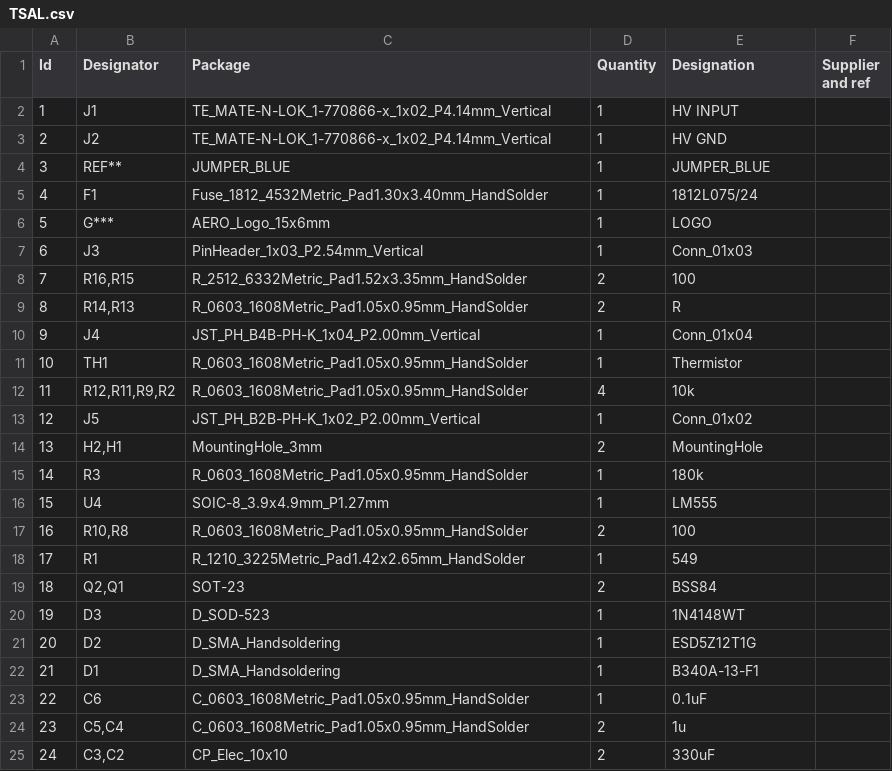
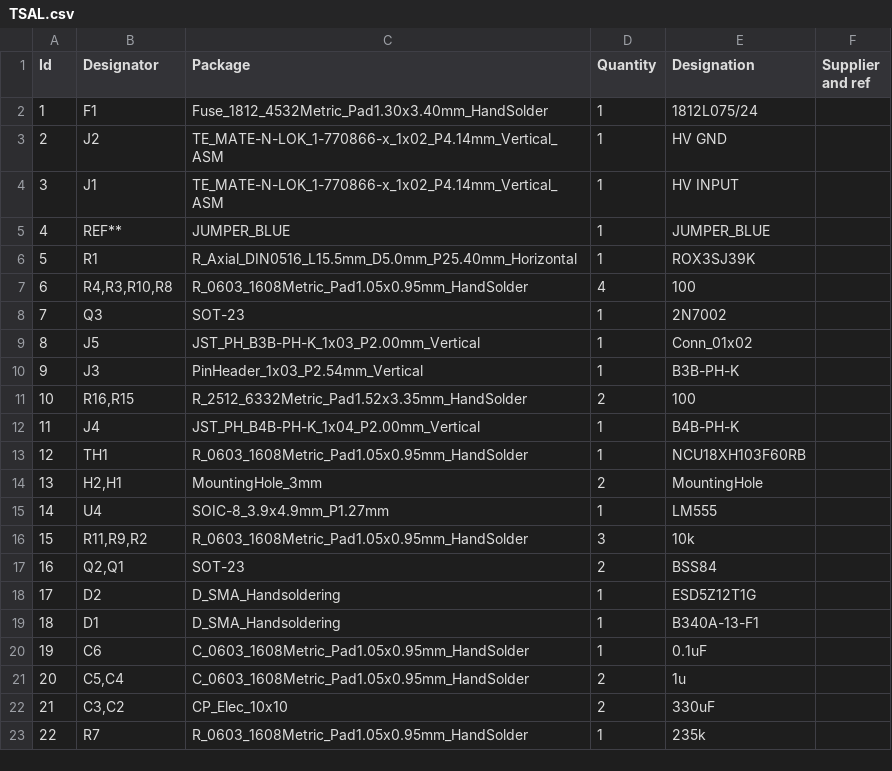
Before and after one commit to uvmaero/AERO_2019-2020, a CSV file: TSAL_NEW/KiCad/TSAL/TSAL.csv, drawn as a sheet; only a part is shown; the shorter side is filled out with more unchanged rows; removed rows and columns are numbered as before the commit, all else as after; the diff covers the shown part only; the diff names each change by its address in the sheet, - before the commit and + after, or states it on an @@ line.

```diff
--- a/TSAL_NEW/KiCad/TSAL/TSAL.csv
+++ b/TSAL_NEW/KiCad/TSAL/TSAL.csv
-row 2: 1 | J1 | TE_MATE-N-LOK_1-770866-x_1x02_P4.14mm_Vertical | 1 | HV INPUT
@@ row 5 moved to row 2: 1 @@
-C3 (Package): TE_MATE-N-LOK_1-770866-x_1x02_P4.14mm_Vertical
+C3 (Package): TE_MATE-N-LOK_1-770866-x_1x02_P4.14mm_Vertical_ASM
+row 4: 3 | J1 | TE_MATE-N-LOK_1-770866-x_1x02_P4.14mm_Vertical_ASM | 1 | HV INPUT
@@ column A (Id) renumbered from row 5 down @@
-row 6: 5 | G*** | AERO_Logo_15x6mm | 1 | LOGO
+row 6: 5 | R1 | R_Axial_DIN0516_L15.5mm_D5.0mm_P25.40mm_Horizontal | 1 | ROX3SJ39K
+row 7: 6 | R4,R3,R10,R8 | R_0603_1608Metric_Pad1.05x0.95mm_HandSolder | 4 | 100
+row 8: 7 | Q3 | SOT-23 | 1 | 2N7002
+row 9: 8 | J5 | JST_PH_B3B-PH-K_1x03_P2.00mm_Vertical | 1 | Conn_01x02
-E10 (Designation): Conn_01x03
+E10 (Designation): B3B-PH-K
-row 9: 8 | R14,R13 | R_0603_1608Metric_Pad1.05x0.95mm_HandSolder | 2 | R
-E12 (Designation): Conn_01x04
+E12 (Designation): B4B-PH-K
-E13 (Designation): Thermistor
+E13 (Designation): NCU18XH103F60RB
-row 12: 11 | R12,R11,R9,R2 | R_0603_1608Metric_Pad1.05x0.95mm_HandSolder | 4 | 10k
-row 13: 12 | J5 | JST_PH_B2B-PH-K_1x02_P2.00mm_Vertical | 1 | Conn_01x02
-row 15: 14 | R3 | R_0603_1608Metric_Pad1.05x0.95mm_HandSolder | 1 | 180k
-row 17: 16 | R10,R8 | R_0603_1608Metric_Pad1.05x0.95mm_HandSolder | 2 | 100
-row 18: 17 | R1 | R_1210_3225Metric_Pad1.42x2.65mm_HandSolder | 1 | 549
+row 16: 15 | R11,R9,R2 | R_0603_1608Metric_Pad1.05x0.95mm_HandSolder | 3 | 10k
-row 20: 19 | D3 | D_SOD-523 | 1 | 1N4148WT
```
Also changed, not shown: 3 removed rows elsewhere in this file, 28 other files.
